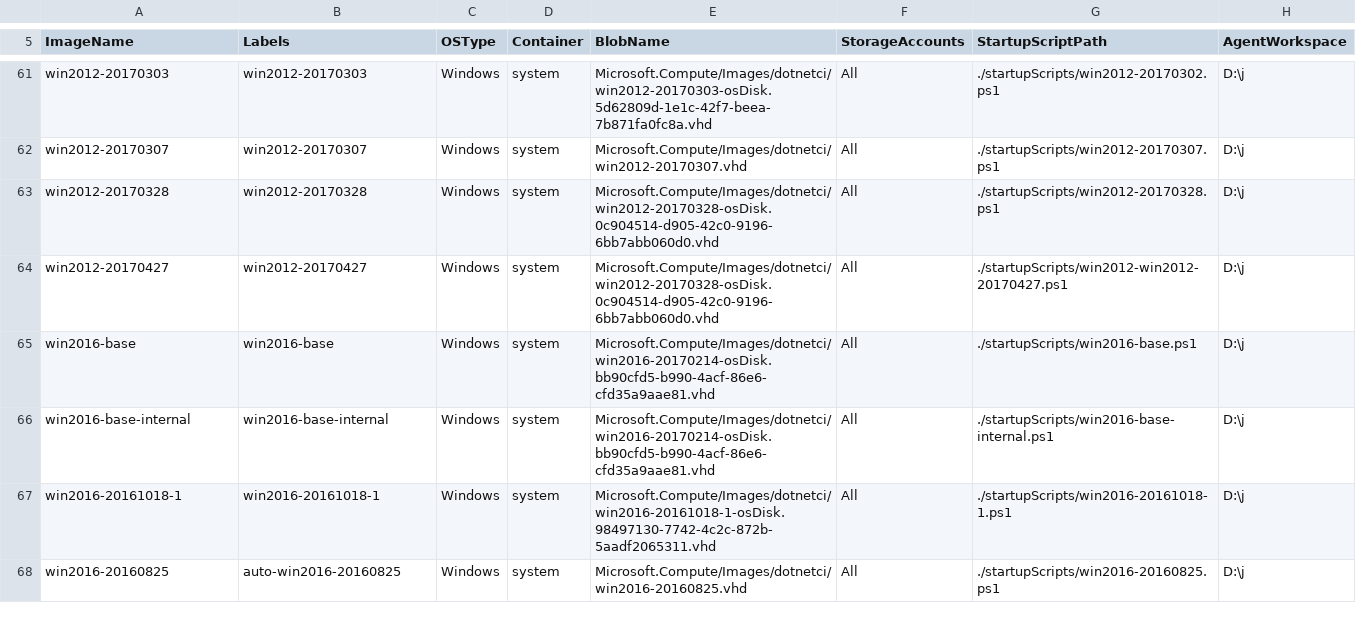
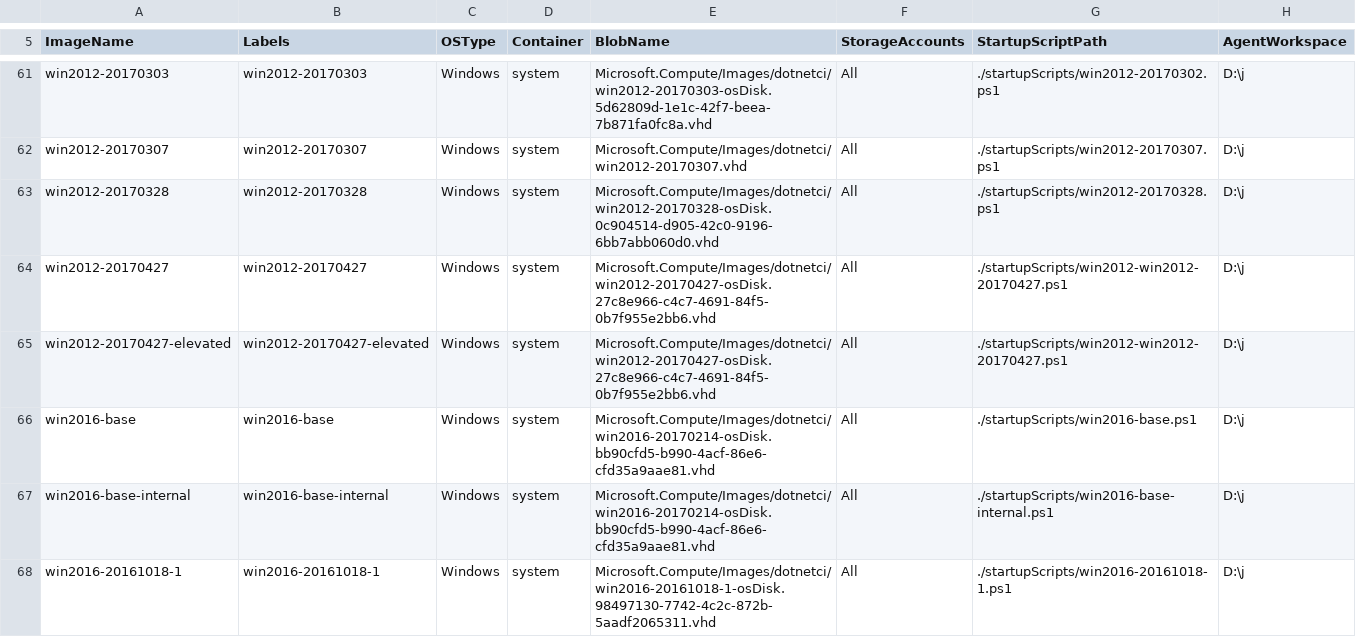
Before and after one commit to rchande/dotnet-ci, a CSV file: management/nodes/Images.csv, drawn as a sheet; only a part is shown, gaps mark what is left out; the shorter side is filled out with more unchanged rows.

Commit message:
Add new elevated image + fix get helix source

```diff
--- a/management/nodes/Images.csv
+++ b/management/nodes/Images.csv
@@ -63,3 +63,4 @@ win2012-20170307,win2012-20170307,Windows,system,Microsoft.Compute/Images/dotnet
 win2012-20170328,win2012-20170328,Windows,system,Microsoft.Compute/Images/dotnetci/win2012-20170328-osDisk.0c904514-d905-42c0-9196-6bb7abb060d0.vhd,All,./startupScripts/win2012-20170328.ps1,D:\j
-win2012-20170427,win2012-20170427,Windows,system,Microsoft.Compute/Images/dotnetci/win2012-20170328-osDisk.0c904514-d905-42c0-9196-6bb7abb060d0.vhd,All,./startupScripts/win2012-win2012-20170427.ps1,D:\j
+win2012-20170427,win2012-20170427,Windows,system,Microsoft.Compute/Images/dotnetci/win2012-20170427-osDisk.27c8e966-c4c7-4691-84f5-0b7f955e2bb6.vhd,All,./startupScripts/win2012-win2012-20170427.ps1,D:\j
+win2012-20170427-elevated,win2012-20170427-elevated,Windows,system,Microsoft.Compute/Images/dotnetci/win2012-20170427-osDisk.27c8e966-c4c7-4691-84f5-0b7f955e2bb6.vhd,All,./startupScripts/win2012-win2012-20170427.ps1,D:\j
 win2016-base,win2016-base,Windows,system,Microsoft.Compute/Images/dotnetci/win2016-20170214-osDisk.bb90cfd5-b990-4acf-86e6-cfd35a9aae81.vhd,All,./startupScripts/win2016-base.ps1,D:\j
```
Also changed, not shown: 1 other file.
